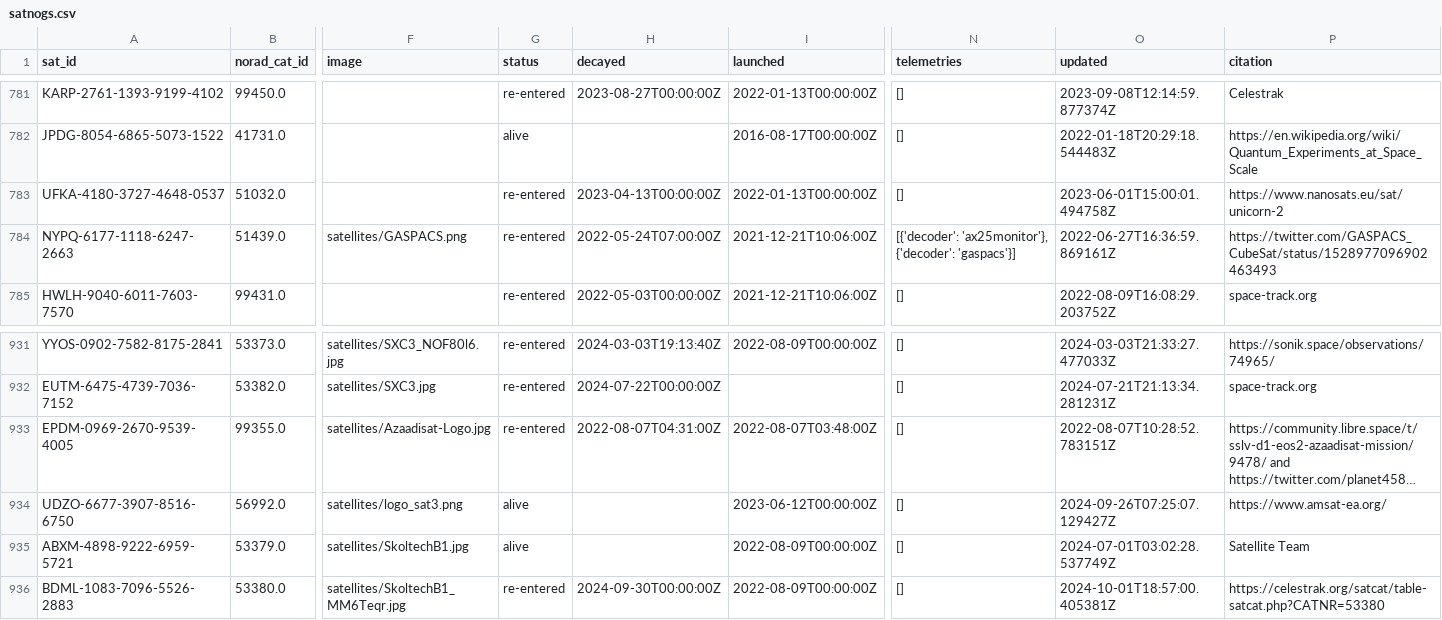
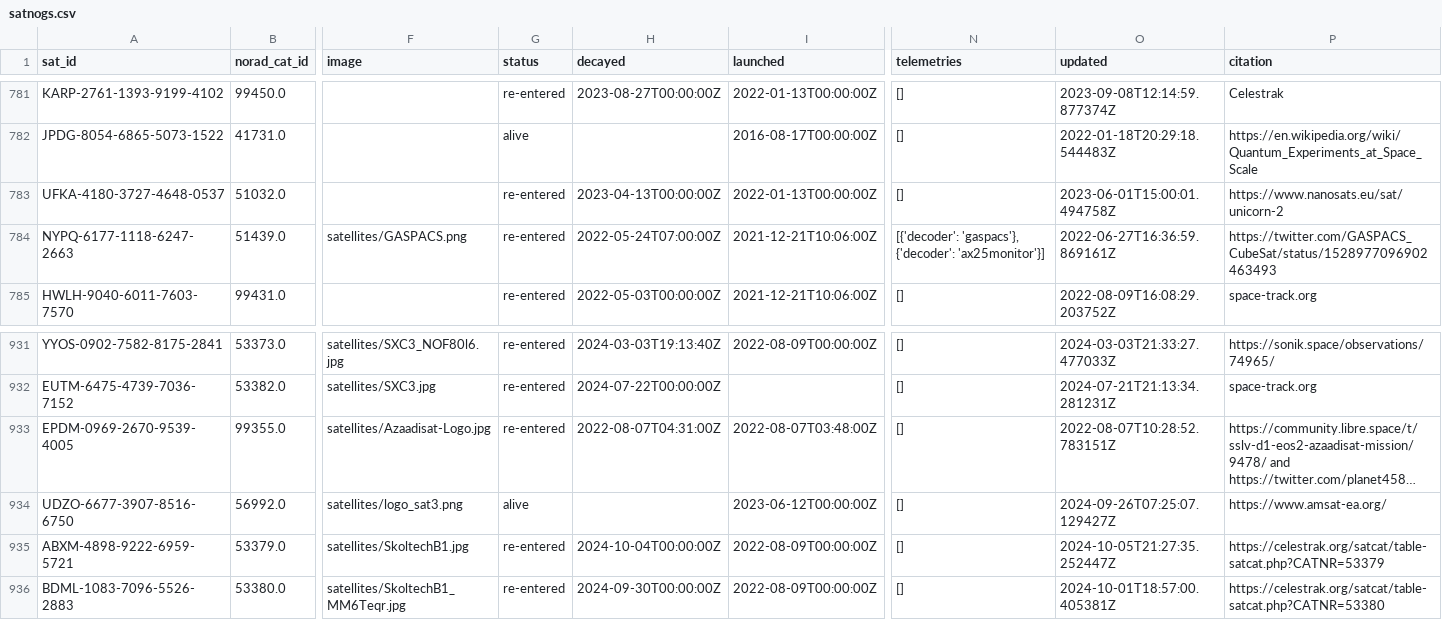
Before and after one commit to muzihuaner/amateur-satellite-database, a CSV file: data/satnogs.csv, drawn as a sheet; only a part is shown, gaps mark what is left out; long unchanged cells end in …; the diff names each change by its address in the sheet, - before the commit and + after, or states it on an @@ line.

```diff
--- a/data/satnogs.csv
+++ b/data/satnogs.csv
-N784 (telemetries): [{'decoder': 'ax25monitor'}, {'decoder': 'gaspacs'}]
+N784 (telemetries): [{'decoder': 'gaspacs'}, {'decoder': 'ax25monitor'}]
-G935 (status): alive
+G935 (status): re-entered
-H935 (decayed): (empty)
+H935 (decayed): 2024-10-04T00:00:00Z
-O935 (updated): 2024-07-01T03:02:28.537749Z
+O935 (updated): 2024-10-05T21:27:35.252447Z
-P935 (citation): Satellite Team
+P935 (citation): https://celestrak.org/satcat/table-satcat.php?CATNR=53379
```
Also changed, not shown: 1 other file.
